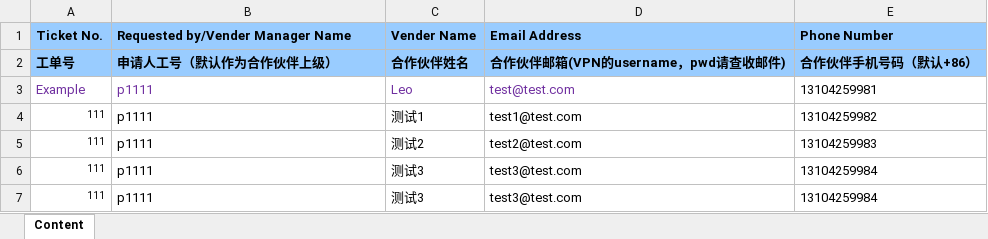
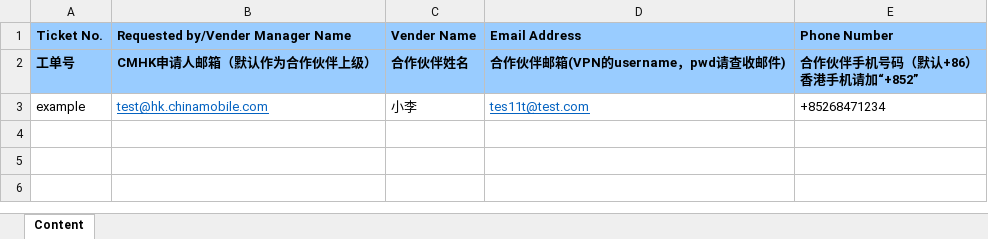
Before and after one commit to zc8131868/network_tickets, an Excel workbook: network_tickets/auto_tickets/VPN_Account_Ticket_Sample.xlsx, sheet Content, drawn as a sheet; values as stored, in another font and other column widths than the file's, no borders; removed rows and columns are numbered as before the commit, all else as after; ↵ is a line break in a cell; the diff names each change by its address in the sheet, - before the commit and + after, or states it on an @@ line.

```diff
--- a/network_tickets/auto_tickets/VPN_Account_Ticket_Sample.xlsx (sheet Content)
+++ b/network_tickets/auto_tickets/VPN_Account_Ticket_Sample.xlsx (sheet Content)
-B2 (Requested by/Vender Manager Name): 申请人工号（默认作为合作伙伴上级）
+B2 (Requested by/Vender Manager Name): CMHK申请人邮箱（默认作为合作伙伴上级）
-E2 (Phone Number): 合作伙伴手机号码（默认+86）
+E2 (Phone Number): 合作伙伴手机号码（默认+86） ↵ 香港手机请加“+852”
-row 3: Example | p1111 | Leo | test@test.com | 13104259981
-row 4: 111 | p1111 | 测试1 | test1@test.com | 13104259982
-row 5: 111 | p1111 | 测试2 | test2@test.com | 13104259983
-row 6: 111 | p1111 | 测试3 | test3@test.com | 13104259984
-row 7: 111 | p1111 | 测试3 | test3@test.com | 13104259984
+row 3: example | test@hk.chinamobile.com | 小李 | tes11t@test.com | +85268471234
```
Also changed, not shown: network_tickets/auto_tickets/VPN_Network_Ticket_Sample.xlsx, 17 other files.
